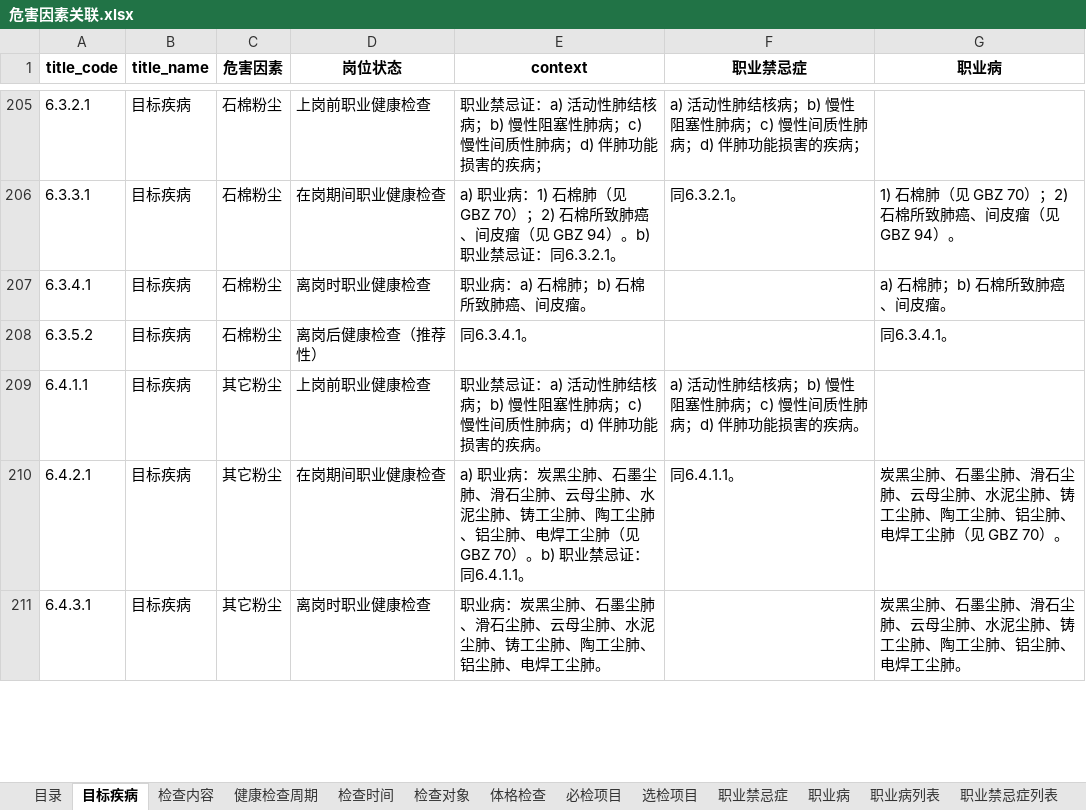
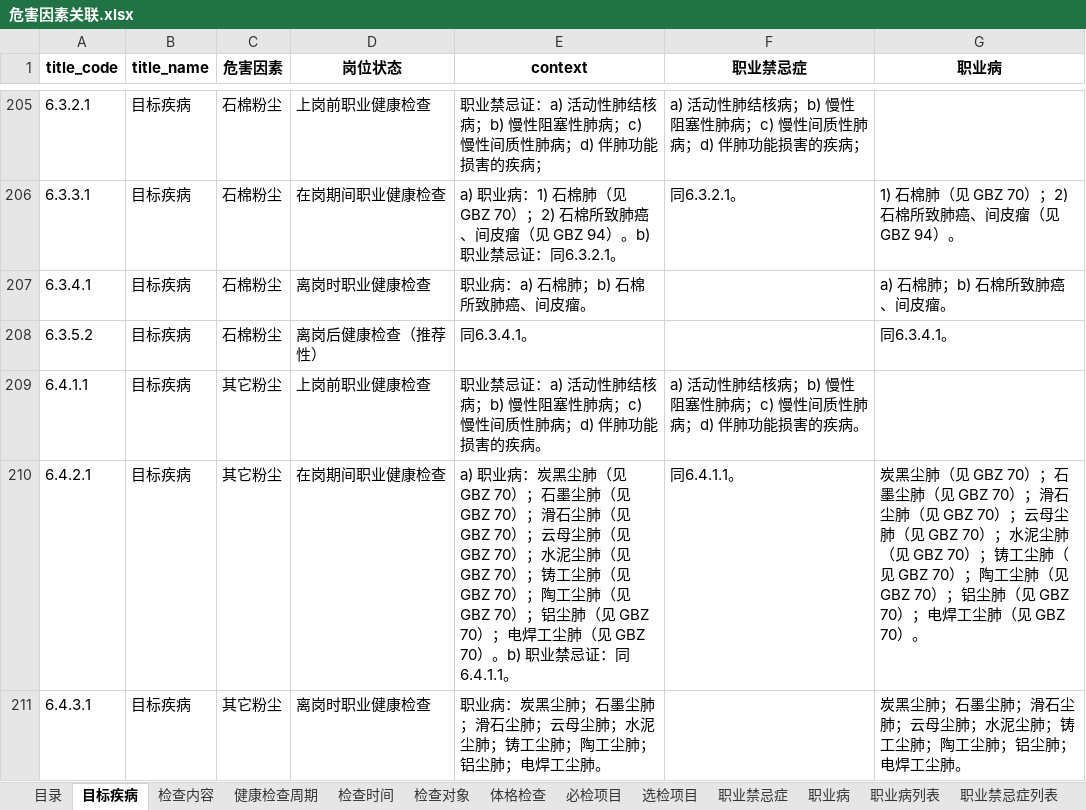
Before and after one commit to msun-jxch/oh, an Excel workbook: res/危害因素关联.xlsx, sheet 目标疾病, drawn as a sheet; only a part is shown, gaps mark what is left out; values as stored, in another font and other column widths than the file's, no borders; the diff covers the shown part only; the diff names each change by its address in the sheet, - before the commit and + after, or states it on an @@ line.

```diff
--- a/res/危害因素关联.xlsx (sheet 目标疾病)
+++ b/res/危害因素关联.xlsx (sheet 目标疾病)
-E210 (context): …炭黑尘肺、石墨尘肺、滑石尘肺、云母尘肺、水泥尘肺、铸工尘肺、陶工尘肺、铝尘肺、电焊工尘…
+E210 (context): …炭黑尘肺（见 GBZ 70）；石墨尘肺（见 GBZ 70）；滑石尘肺（见 GBZ 70）；云母尘肺（见 GBZ 70）；水泥尘肺（见 GBZ 70）；铸工尘肺（见 GBZ 70）；陶工尘肺（见 GBZ 70）；铝尘肺（见 GBZ 70）；电焊工尘…
-G210 (职业病): 炭黑尘肺、石墨尘肺、滑石尘肺、云母尘肺、水泥尘肺、铸工尘肺、陶工尘肺、铝尘肺、电焊工尘…
+G210 (职业病): 炭黑尘肺（见 GBZ 70）；石墨尘肺（见 GBZ 70）；滑石尘肺（见 GBZ 70）；云母尘肺（见 GBZ 70）；水泥尘肺（见 GBZ 70）；铸工尘肺（见 GBZ 70）；陶工尘肺（见 GBZ 70）；铝尘肺（见 GBZ 70）；电焊工尘…
-E211 (context): …炭黑尘肺、石墨尘肺、滑石尘肺、云母尘肺、水泥尘肺、铸工尘肺、陶工尘肺、铝尘肺、电焊工尘…
+E211 (context): …炭黑尘肺；石墨尘肺；滑石尘肺；云母尘肺；水泥尘肺；铸工尘肺；陶工尘肺；铝尘肺；电焊工尘…
-G211 (职业病): 炭黑尘肺、石墨尘肺、滑石尘肺、云母尘肺、水泥尘肺、铸工尘肺、陶工尘肺、铝尘肺、电焊工尘肺。
+G211 (职业病): 炭黑尘肺；石墨尘肺；滑石尘肺；云母尘肺；水泥尘肺；铸工尘肺；陶工尘肺；铝尘肺；电焊工尘肺。
```
Also changed, not shown: 10 edited cells elsewhere in this sheet, sheet 职业禁忌症列表, sheet 职业病列表, sheet 职业病, sheet 体格检查, sheet 必检项目, sheet 目录, 3 more sheets, other sheet tabs, 4 other files.
